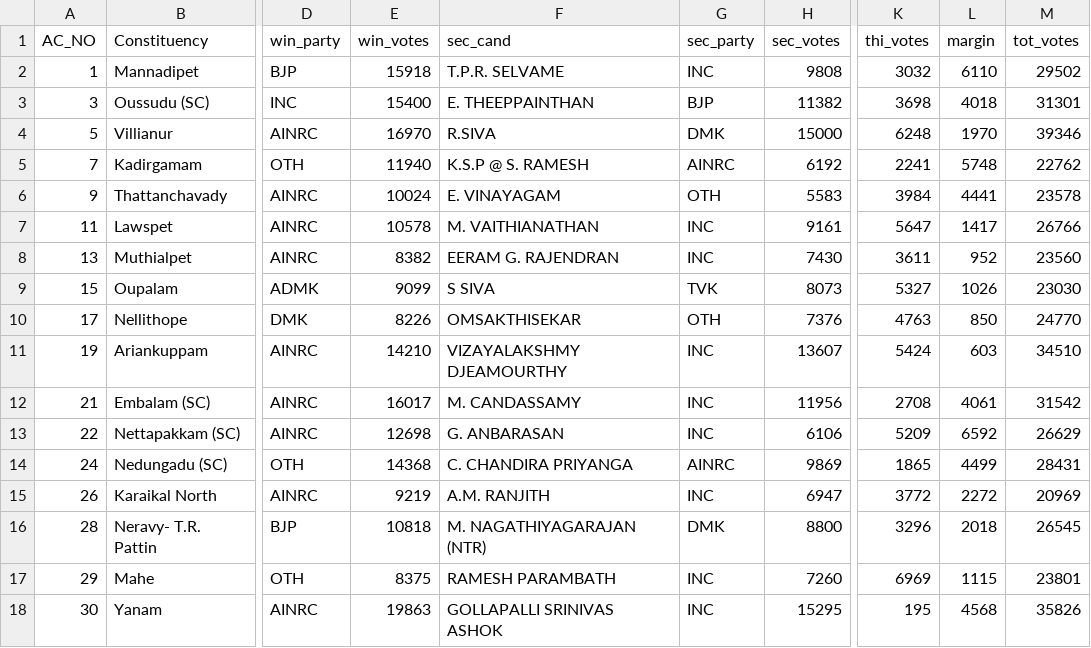
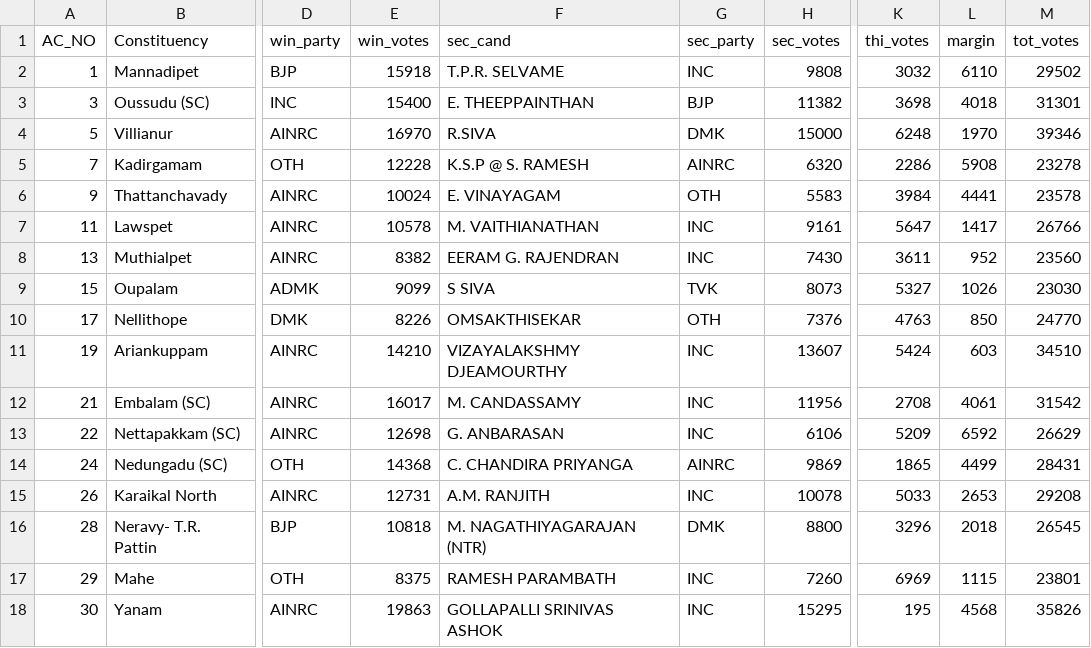
Before and after one commit to abhi0420/Election-tracker, a CSV file: election_results_puducherry.csv, drawn as a sheet; only a part is shown, gaps mark what is left out; the diff names each change by its address in the sheet, - before the commit and + after, or states it on an @@ line.

```diff
--- a/election_results_puducherry.csv
+++ b/election_results_puducherry.csv
-E5 (win_votes): 11940
+E5 (win_votes): 12228
-H5 (sec_votes): 6192
+H5 (sec_votes): 6320
-K5 (thi_votes): 2241
+K5 (thi_votes): 2286
-L5 (margin): 5748
+L5 (margin): 5908
-M5 (tot_votes): 22762
+M5 (tot_votes): 23278
-E15 (win_votes): 9219
+E15 (win_votes): 12731
-H15 (sec_votes): 6947
+H15 (sec_votes): 10078
-K15 (thi_votes): 3772
+K15 (thi_votes): 5033
-L15 (margin): 2272
+L15 (margin): 2653
-M15 (tot_votes): 20969
+M15 (tot_votes): 29208
```
Also changed, not shown: election_results_assam.csv, election_results_kerala.csv, 7 other files.
